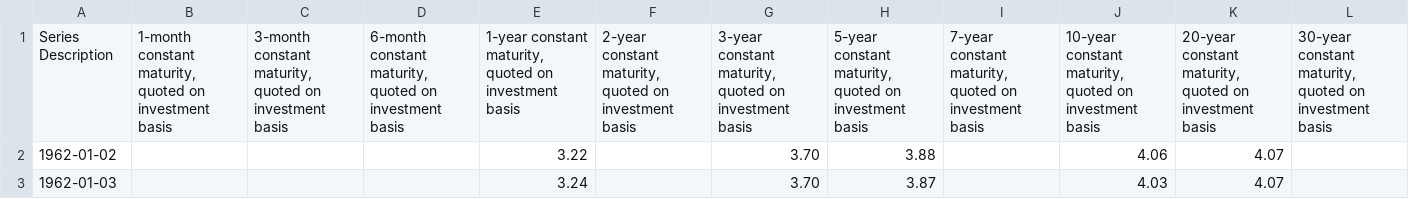
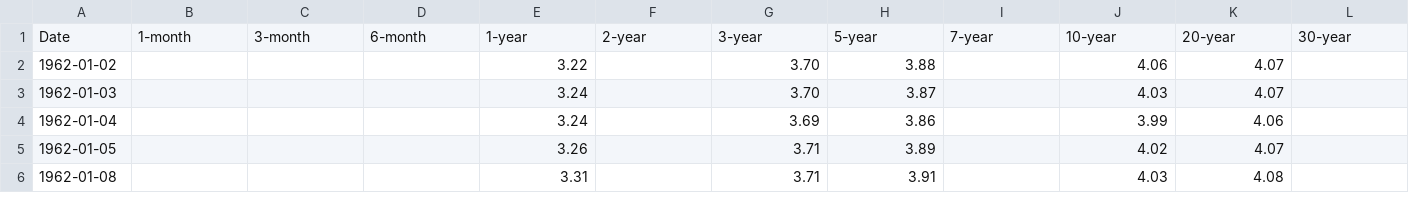
Before and after one commit to ghedrick76/Bond_Yield_Analysis, a CSV file: constant_maturity_treasury_rates.csv, drawn as a sheet; only a part is shown; the shorter side is filled out with more unchanged rows; removed rows and columns are numbered as before the commit, all else as after; the diff names each change by its address in the sheet, - before the commit and + after, or states it on an @@ line.

```diff
--- a/constant_maturity_treasury_rates.csv
+++ b/constant_maturity_treasury_rates.csv
-row 1: Series Description | 1-month constant maturity, quoted on investment basis | 3-month constant maturity, quoted on investment basis | 6-month constant maturity, quoted on investment basis | 1-year constant maturity, quoted on investment basis | 2-year constant maturity, quoted on investment basis | 3-year constant maturity, quoted on investment basis | 5-year constant maturity, quoted on investment basis | 7-year constant maturity, quoted on investment basis | 10-year constant maturity, quoted on investment basis | 20-year constant maturity, quoted on investment basis | 30-year constant maturity, quoted on investment basis
+row 1: Date | 1-month | 3-month | 6-month | 1-year | 2-year | 3-year | 5-year | 7-year | 10-year | 20-year | 30-year
```
Also changed, not shown: 2 other files.
